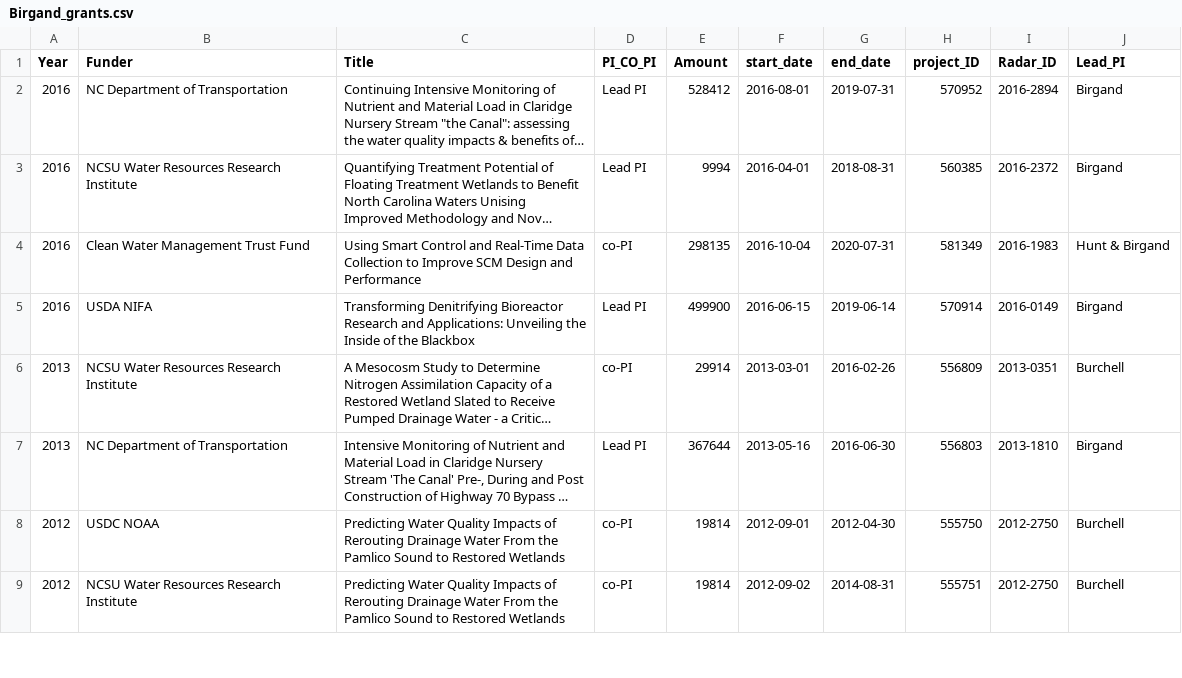
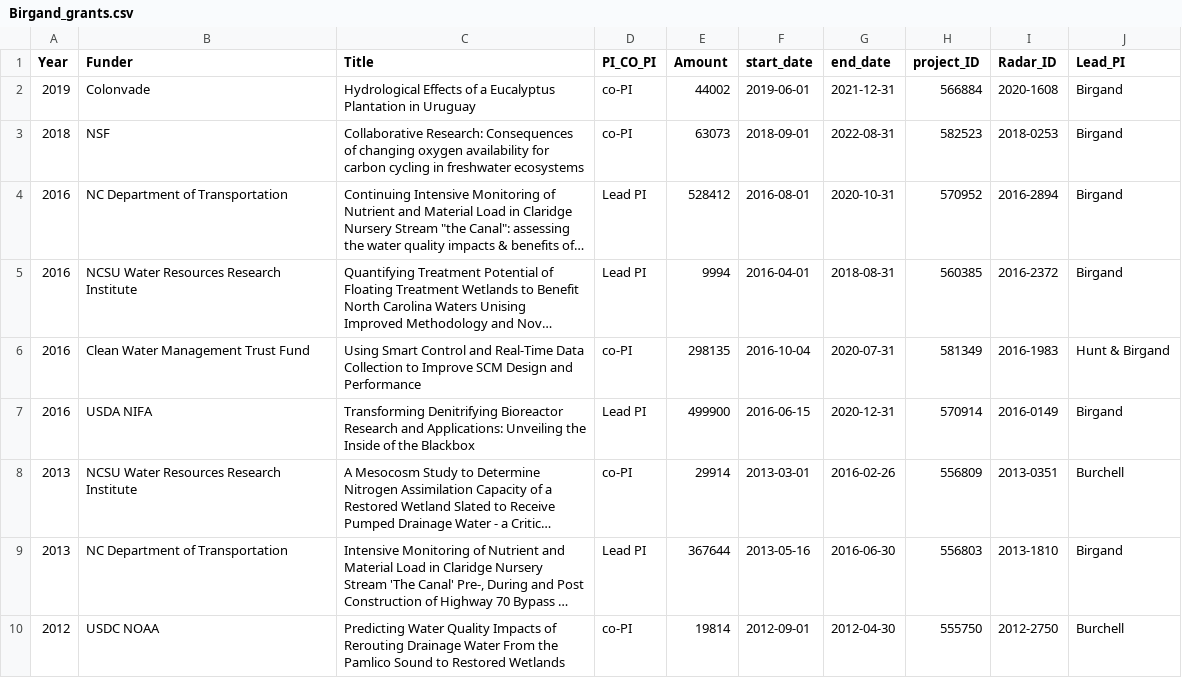
Before and after one commit to francoisbirgand/francoisbirgand.github.io, a CSV file: Birgand_grants.csv, drawn as a sheet; only a part is shown; the shorter side is filled out with more unchanged rows; long unchanged cells end in …; addresses are those after the commit; the diff names each change by its address in the sheet, - before the commit and + after, or states it on an @@ line.

Commit message:
Updates on the research page. Added the NR project

```diff
--- a/Birgand_grants.csv
+++ b/Birgand_grants.csv
+row 2: 2019 | Colonvade | Hydrological Effects of a Eucalyptus Plantation in Uruguay | co-PI | 44002 | 2019-06-01 | 2021-12-31 | 566884 | 2020-1608 | Birgand
+row 3: 2018 | NSF | Collaborative Research: Consequences of changing oxygen availability for carbon cycling in freshwater ecosystems | co-PI | 63073 | 2018-09-01 | 2022-08-31 | 582523 | 2018-0253 | Birgand
-G4 (end_date): 2019-07-31
+G4 (end_date): 2020-10-31
-G7 (end_date): 2019-06-14
+G7 (end_date): 2020-12-31
```
Also changed, not shown: 30 other files.
